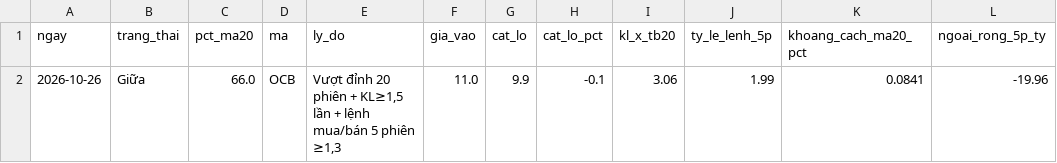
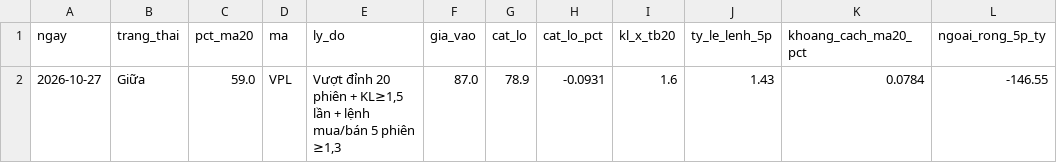
Before and after one commit to quangn1975/do-rong-hose, a CSV file: data/quet_ma.csv, drawn as a sheet; removed rows and columns are numbered as before the commit, all else as after; the diff names each change by its address in the sheet, - before the commit and + after, or states it on an @@ line.

```diff
--- a/data/quet_ma.csv
+++ b/data/quet_ma.csv
-row 2: 2026-10-26 | Giữa | 66.0 | OCB | Vượt đỉnh 20 phiên + KL≥1,5 lần + lệnh mua/bán 5 phiên ≥1,3 | 11.0 | 9.9 | -0.1 | 3.06 | 1.99 | 0.0841 | -19.96
+row 2: 2026-10-27 | Giữa | 59.0 | VPL | Vượt đỉnh 20 phiên + KL≥1,5 lần + lệnh mua/bán 5 phiên ≥1,3 | 87.0 | 78.9 | -0.0931 | 1.6 | 1.43 | 0.0784 | -146.55
```
Also changed, not shown: data/sos_tung_ma.csv.
